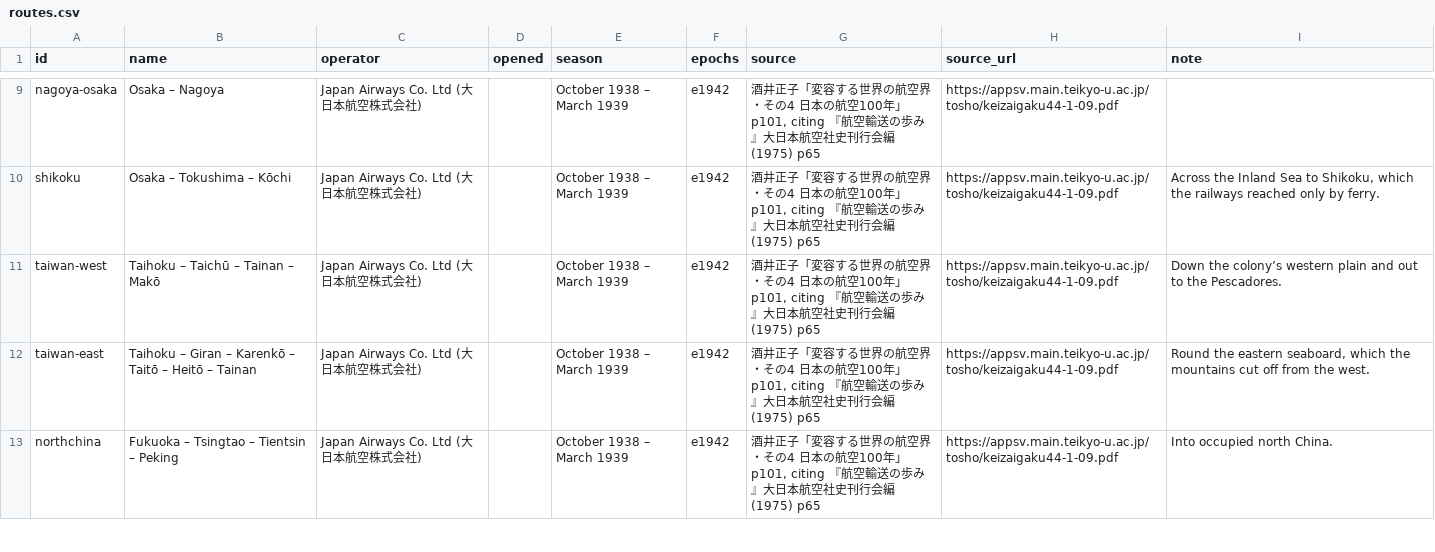
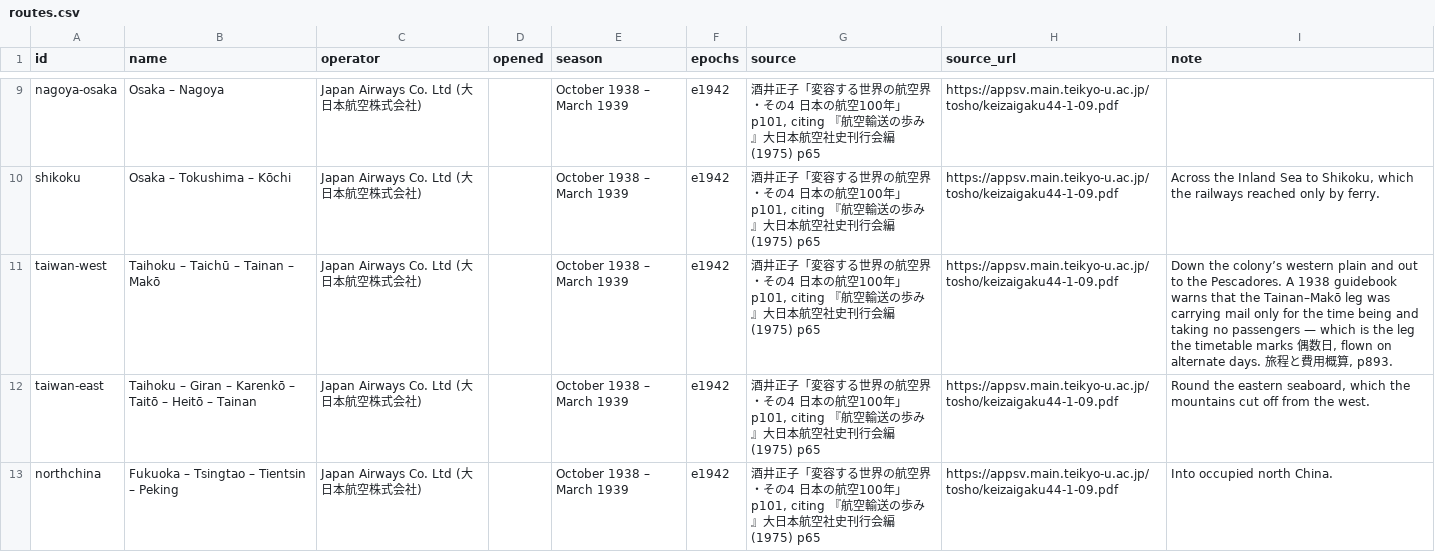
Before and after one commit to kmlawson/japanese-empire-student-map, a CSV file: data/air/routes.csv, drawn as a sheet; only a part is shown, gaps mark what is left out.

```diff
--- a/data/air/routes.csv
+++ b/data/air/routes.csv
@@ -10,3 +10,3 @@ nagoya-osaka,Osaka – Nagoya,Japan Airways Co. Ltd (大日本航空株式会社
 shikoku,Osaka – Tokushima – Kōchi,Japan Airways Co. Ltd (大日本航空株式会社),,October 1938 – March 1939,e1942,"酒井正子「変容する世界の航空界・その4 日本の航空100年」p101, citing 『航空輸送の歩み』大日本航空社史刊行会編 (1975) p65",https://appsv.main.teikyo-u.ac.jp/tosho/keizaigaku44-1-09.pdf,"Across the Inland Sea to Shikoku, which the railways reached only by ferry."
-taiwan-west,Taihoku – Taichū – Tainan – Makō,Japan Airways Co. Ltd (大日本航空株式会社),,October 1938 – March 1939,e1942,"酒井正子「変容する世界の航空界・その4 日本の航空100年」p101, citing 『航空輸送の歩み』大日本航空社史刊行会編 (1975) p65",https://appsv.main.teikyo-u.ac.jp/tosho/keizaigaku44-1-09.pdf,Down the colony’s western plain and out to the Pescadores.
+taiwan-west,Taihoku – Taichū – Tainan – Makō,Japan Airways Co. Ltd (大日本航空株式会社),,October 1938 – March 1939,e1942,"酒井正子「変容する世界の航空界・その4 日本の航空100年」p101, citing 『航空輸送の歩み』大日本航空社史刊行会編 (1975) p65",https://appsv.main.teikyo-u.ac.jp/tosho/keizaigaku44-1-09.pdf,"Down the colony’s western plain and out to the Pescadores. A 1938 guidebook warns that the Tainan–Makō leg was carrying mail only for the time being and taking no passengers — which is the leg the timetable marks 偶数日, flown on alternate days. 旅程と費用概算, p893."
 taiwan-east,Taihoku – Giran – Karenkō – Taitō – Heitō – Tainan,Japan Airways Co. Ltd (大日本航空株式会社),,October 1938 – March 1939,e1942,"酒井正子「変容する世界の航空界・その4 日本の航空100年」p101, citing 『航空輸送の歩み』大日本航空社史刊行会編 (1975) p65",https://appsv.main.teikyo-u.ac.jp/tosho/keizaigaku44-1-09.pdf,"Round the eastern seaboard, which the mountains cut off from the west."
```
Also changed, not shown: 30 other files.
